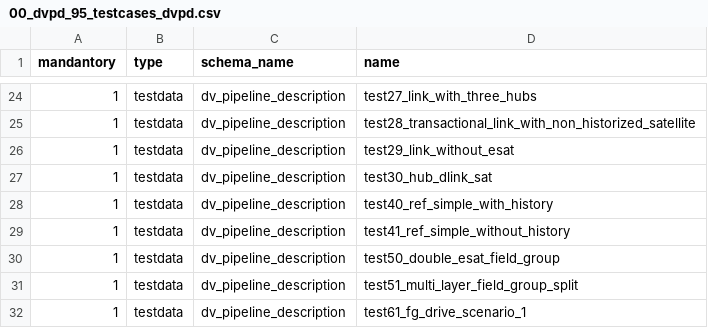
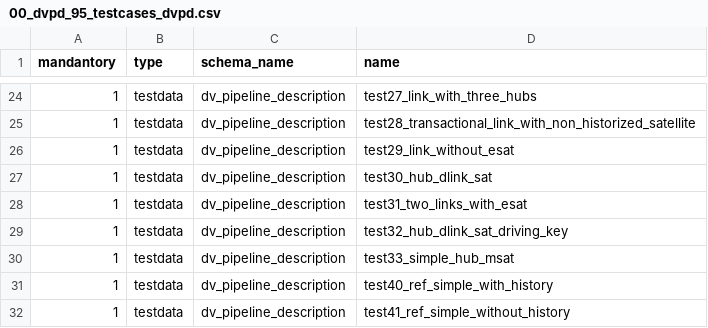
Before and after one commit to cimt-ag/data_vault_pipelinedescription, a CSV file: datamodel/jobless_deployment/00_dvpd_95_testcases_dvpd.csv, drawn as a sheet; only a part is shown, gaps mark what is left out; the shorter side is filled out with more unchanged rows; the diff names each change by its address in the sheet, - before the commit and + after, or states it on an @@ line.

Commit message:
Solved #3, bad parent declaration for link is now detected

```diff
--- a/datamodel/jobless_deployment/00_dvpd_95_testcases_dvpd.csv
+++ b/datamodel/jobless_deployment/00_dvpd_95_testcases_dvpd.csv
+row 28: 1 | testdata | dv_pipeline_description | test31_two_links_with_esat
+row 29: 1 | testdata | dv_pipeline_description | test32_hub_dlink_sat_driving_key
+row 30: 1 | testdata | dv_pipeline_description | test33_simple_hub_msat
```
Also changed, not shown: 5 other files.
